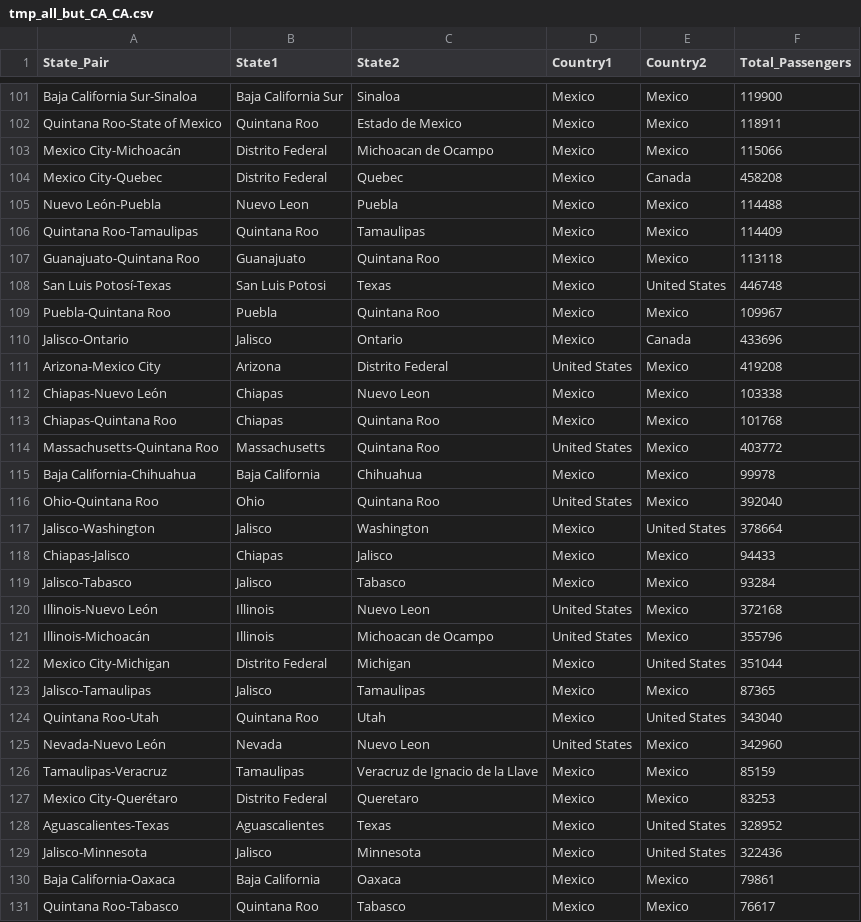
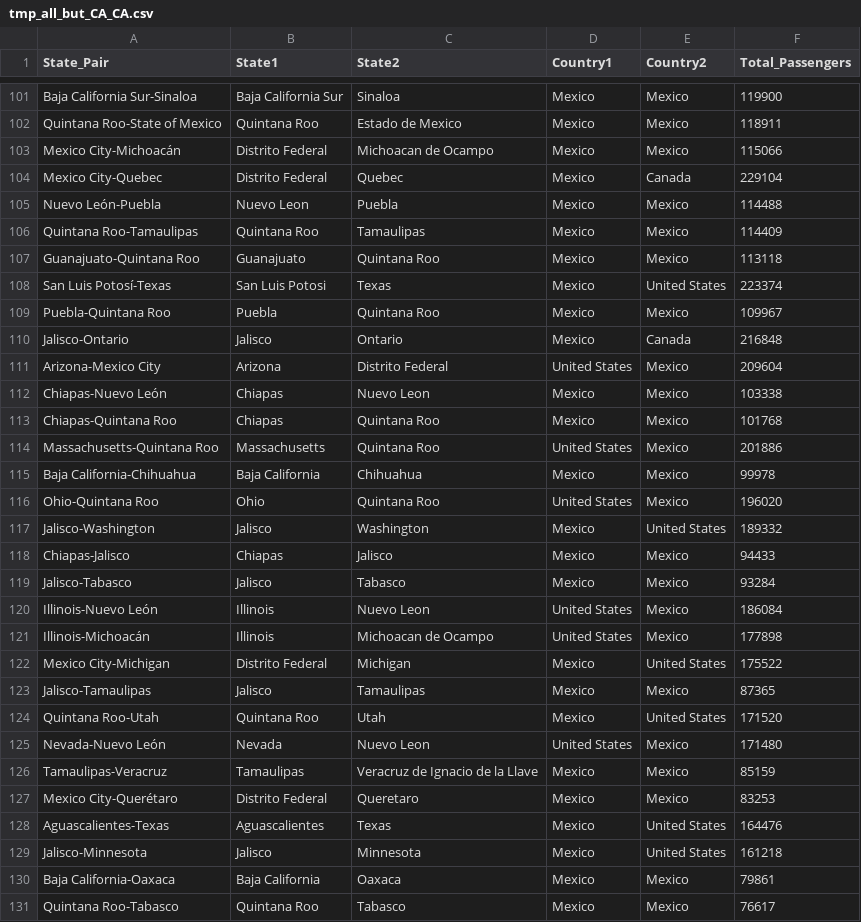
Before and after one commit to MatteoPS/NA_SEIR-EAKF_forecast, a CSV file: Plotting_Heatmap_gravitymodel/Output/tmp_all_but_CA_CA.csv, drawn as a sheet; only a part is shown, gaps mark what is left out; the diff covers the shown part only.

Commit message:
adjust Gravity model figure

```diff
--- a/Plotting_Heatmap_gravitymodel/Output/tmp_all_but_CA_CA.csv
+++ b/Plotting_Heatmap_gravitymodel/Output/tmp_all_but_CA_CA.csv
@@ -103,3 +103,3 @@
 "Mexico City-Michoacán","Distrito Federal","Michoacan de Ocampo","Mexico","Mexico",115066
-"Mexico City-Quebec","Distrito Federal","Quebec","Mexico","Canada",458208
+"Mexico City-Quebec","Distrito Federal","Quebec","Mexico","Canada",229104
 "Nuevo León-Puebla","Nuevo Leon","Puebla","Mexico","Mexico",114488
@@ -107,24 +107,24 @@
 "Guanajuato-Quintana Roo","Guanajuato","Quintana Roo","Mexico","Mexico",113118
-"San Luis Potosí-Texas","San Luis Potosi","Texas","Mexico","United States",446748
+"San Luis Potosí-Texas","San Luis Potosi","Texas","Mexico","United States",223374
 "Puebla-Quintana Roo","Puebla","Quintana Roo","Mexico","Mexico",109967
-"Jalisco-Ontario","Jalisco","Ontario","Mexico","Canada",433696
-"Arizona-Mexico City","Arizona","Distrito Federal","United States","Mexico",419208
+"Jalisco-Ontario","Jalisco","Ontario","Mexico","Canada",216848
+"Arizona-Mexico City","Arizona","Distrito Federal","United States","Mexico",209604
 "Chiapas-Nuevo León","Chiapas","Nuevo Leon","Mexico","Mexico",103338
 "Chiapas-Quintana Roo","Chiapas","Quintana Roo","Mexico","Mexico",101768
-"Massachusetts-Quintana Roo","Massachusetts","Quintana Roo","United States","Mexico",403772
+"Massachusetts-Quintana Roo","Massachusetts","Quintana Roo","United States","Mexico",201886
 "Baja California-Chihuahua","Baja California","Chihuahua","Mexico","Mexico",99978
-"Ohio-Quintana Roo","Ohio","Quintana Roo","United States","Mexico",392040
-"Jalisco-Washington","Jalisco","Washington","Mexico","United States",378664
+"Ohio-Quintana Roo","Ohio","Quintana Roo","United States","Mexico",196020
+"Jalisco-Washington","Jalisco","Washington","Mexico","United States",189332
 "Chiapas-Jalisco","Chiapas","Jalisco","Mexico","Mexico",94433
 "Jalisco-Tabasco","Jalisco","Tabasco","Mexico","Mexico",93284
-"Illinois-Nuevo León","Illinois","Nuevo Leon","United States","Mexico",372168
-"Illinois-Michoacán","Illinois","Michoacan de Ocampo","United States","Mexico",355796
-"Mexico City-Michigan","Distrito Federal","Michigan","Mexico","United States",351044
+"Illinois-Nuevo León","Illinois","Nuevo Leon","United States","Mexico",186084
+"Illinois-Michoacán","Illinois","Michoacan de Ocampo","United States","Mexico",177898
+"Mexico City-Michigan","Distrito Federal","Michigan","Mexico","United States",175522
 "Jalisco-Tamaulipas","Jalisco","Tamaulipas","Mexico","Mexico",87365
-"Quintana Roo-Utah","Quintana Roo","Utah","Mexico","United States",343040
-"Nevada-Nuevo León","Nevada","Nuevo Leon","United States","Mexico",342960
+"Quintana Roo-Utah","Quintana Roo","Utah","Mexico","United States",171520
+"Nevada-Nuevo León","Nevada","Nuevo Leon","United States","Mexico",171480
 "Tamaulipas-Veracruz","Tamaulipas","Veracruz de Ignacio de la Llave","Mexico","Mexico",85159
 "Mexico City-Querétaro","Distrito Federal","Queretaro","Mexico","Mexico",83253
-"Aguascalientes-Texas","Aguascalientes","Texas","Mexico","United States",328952
-"Jalisco-Minnesota","Jalisco","Minnesota","Mexico","United States",322436
+"Aguascalientes-Texas","Aguascalientes","Texas","Mexico","United States",164476
+"Jalisco-Minnesota","Jalisco","Minnesota","Mexico","United States",161218
 "Baja California-Oaxaca","Baja California","Oaxaca","Mexico","Mexico",79861
```
Also changed, not shown: 133 edited cells elsewhere in this file, 5 other files.
